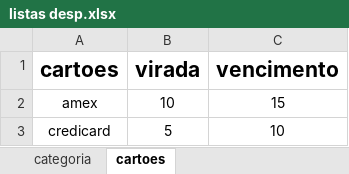
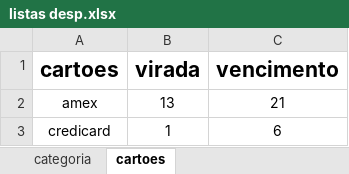
Before and after one commit to thbighead/contas, an Excel workbook: listas desp.xlsx, sheet cartoes, drawn as a sheet; values as stored, in another font and other column widths than the file's, no borders; the diff names each change by its address in the sheet, - before the commit and + after, or states it on an @@ line.

```diff
--- a/listas desp.xlsx (sheet cartoes)
+++ b/listas desp.xlsx (sheet cartoes)
-B2 (virada): 10
+B2 (virada): 13
-C2 (vencimento): 15
+C2 (vencimento): 21
-B3 (virada): 5
+B3 (virada): 1
-C3 (vencimento): 10
+C3 (vencimento): 6
```
Also changed, not shown: 3 other files.
